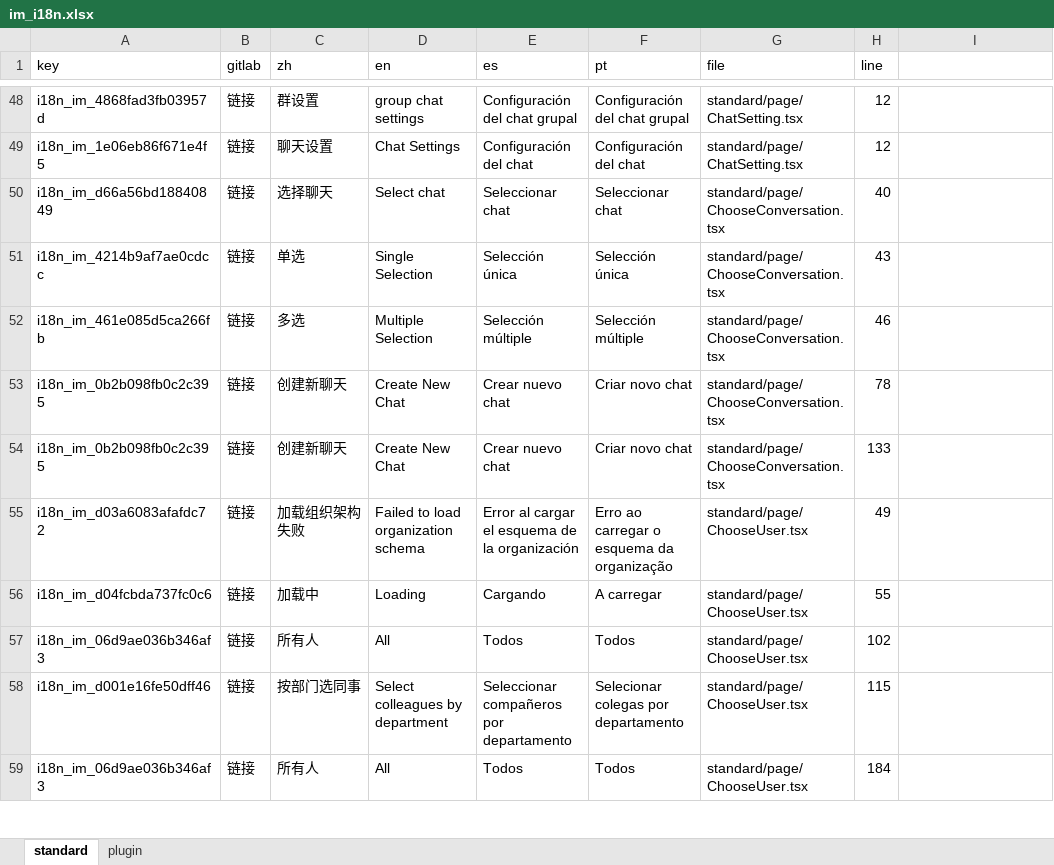
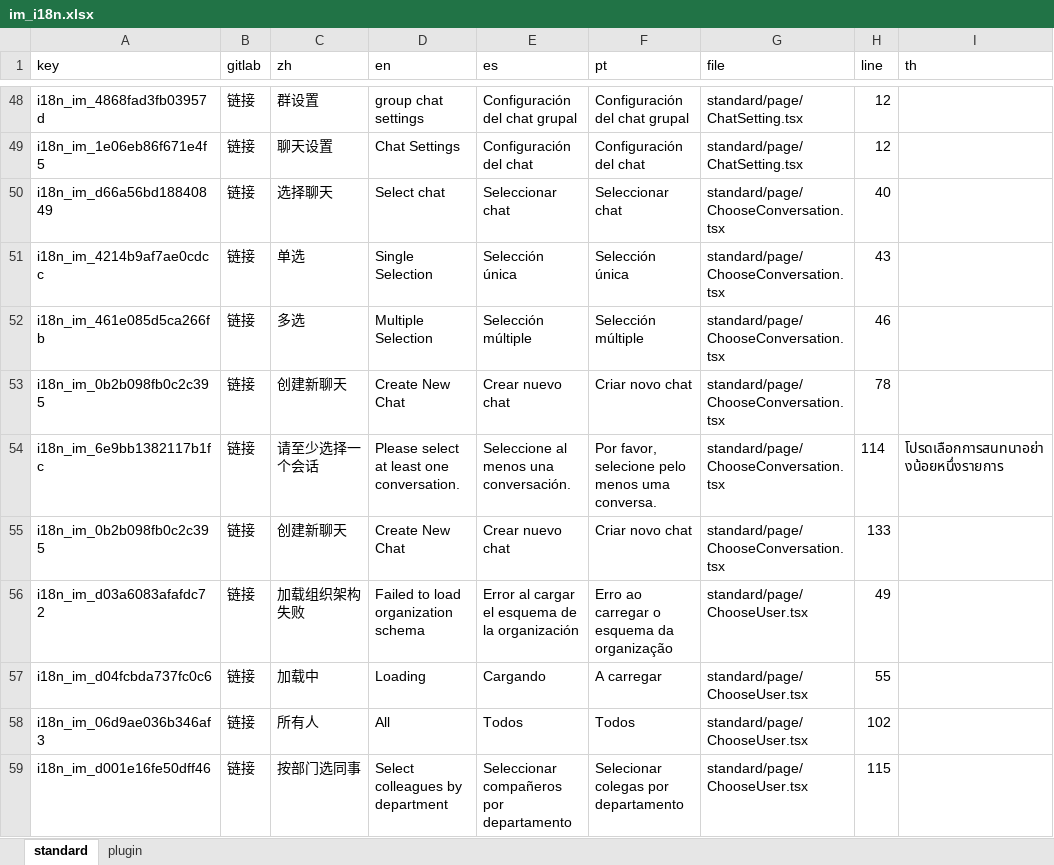
Before and after one commit to hecom-rn/react-native-im, an Excel workbook: i18n/im_i18n.xlsx, sheet standard, drawn as a sheet; only a part is shown, gaps mark what is left out; the shorter side is filled out with more unchanged rows; values as stored, in another font and other column widths than the file's, no borders; the diff names each change by its address in the sheet, - before the commit and + after, or states it on an @@ line.

```diff
--- a/i18n/im_i18n.xlsx (sheet standard)
+++ b/i18n/im_i18n.xlsx (sheet standard)
-I1: (empty)
+I1: th
+row 54: i18n_im_6e9bb1382117b1fc | 链接 | 请至少选择一个会话 | Please select at least one conversation. | Seleccione al menos una conversación. | Por favor, selecione pelo menos uma conversa. | standard/page/ChooseConversation.tsx | 114 | โปรดเลือกการสนทนาอย่างน้อยหนึ่งรายการ
```
Also changed, not shown: 6 other files.
